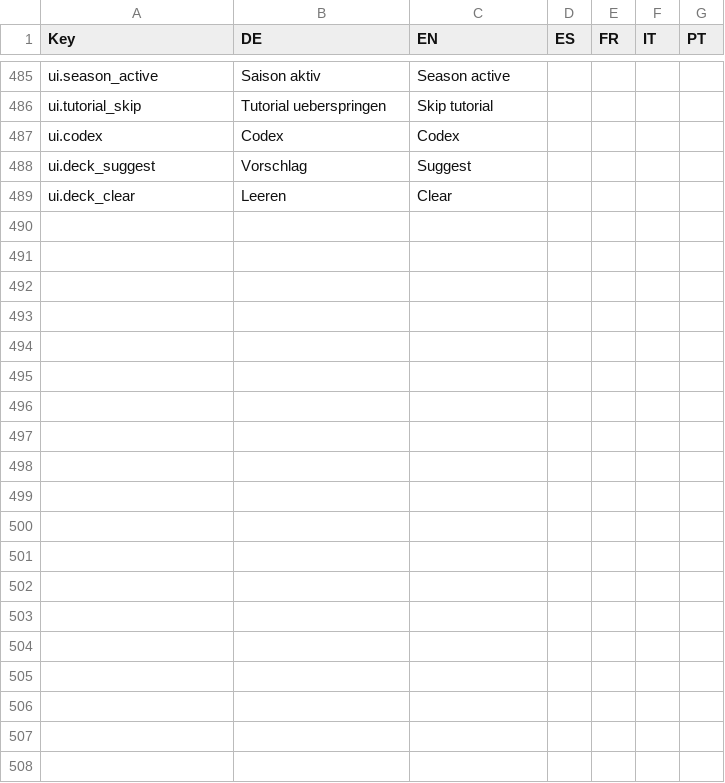
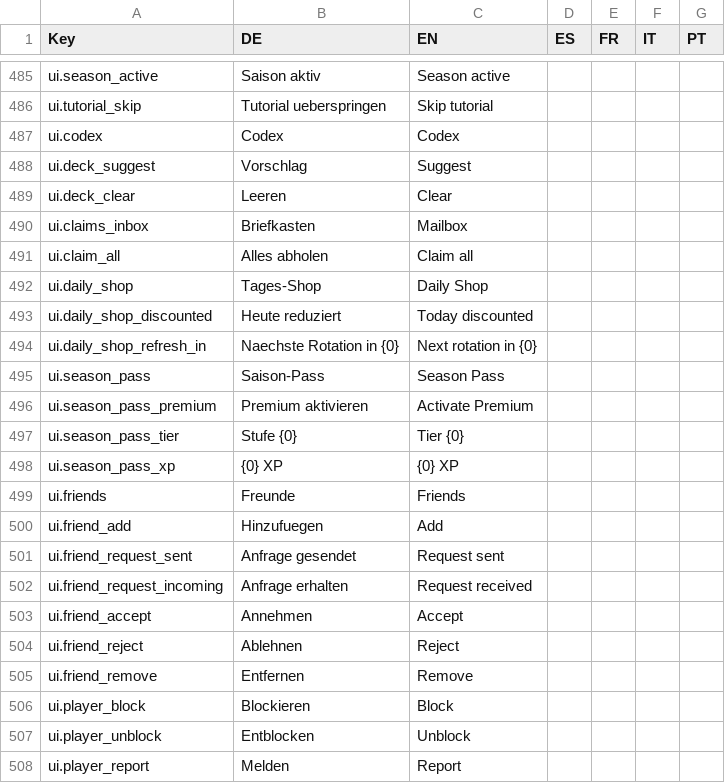
Before and after one commit to RS-Digital-Studio/MeineApps.Ava, a CSV file: src/Apps/ArcaneKingdom/Unity/Assets/_Project/Resources/Localization/strings.csv, drawn as a sheet; only a part is shown, gaps mark what is left out; the diff covers the shown part only; the diff names each change by its address in the sheet, - before the commit and + after, or states it on an @@ line.

```diff
--- a/src/Apps/ArcaneKingdom/Unity/Assets/_Project/Resources/Localization/strings.csv
+++ b/src/Apps/ArcaneKingdom/Unity/Assets/_Project/Resources/Localization/strings.csv
+row 490: ui.claims_inbox | Briefkasten | Mailbox
+row 491: ui.claim_all | Alles abholen | Claim all
+row 492: ui.daily_shop | Tages-Shop | Daily Shop
+row 493: ui.daily_shop_discounted | Heute reduziert | Today discounted
+row 494: ui.daily_shop_refresh_in | Naechste Rotation in {0} | Next rotation in {0}
+row 495: ui.season_pass | Saison-Pass | Season Pass
+row 496: ui.season_pass_premium | Premium aktivieren | Activate Premium
+row 497: ui.season_pass_tier | Stufe {0} | Tier {0}
+row 498: ui.season_pass_xp | {0} XP | {0} XP
+row 499: ui.friends | Freunde | Friends
+row 500: ui.friend_add | Hinzufuegen | Add
+row 501: ui.friend_request_sent | Anfrage gesendet | Request sent
+row 502: ui.friend_request_incoming | Anfrage erhalten | Request received
+row 503: ui.friend_accept | Annehmen | Accept
+row 504: ui.friend_reject | Ablehnen | Reject
+row 505: ui.friend_remove | Entfernen | Remove
+row 506: ui.player_block | Blockieren | Block
+row 507: ui.player_unblock | Entblocken | Unblock
+row 508: ui.player_report | Melden | Report
```
Also changed, not shown: 22 added rows elsewhere in this file, 3 other files.
